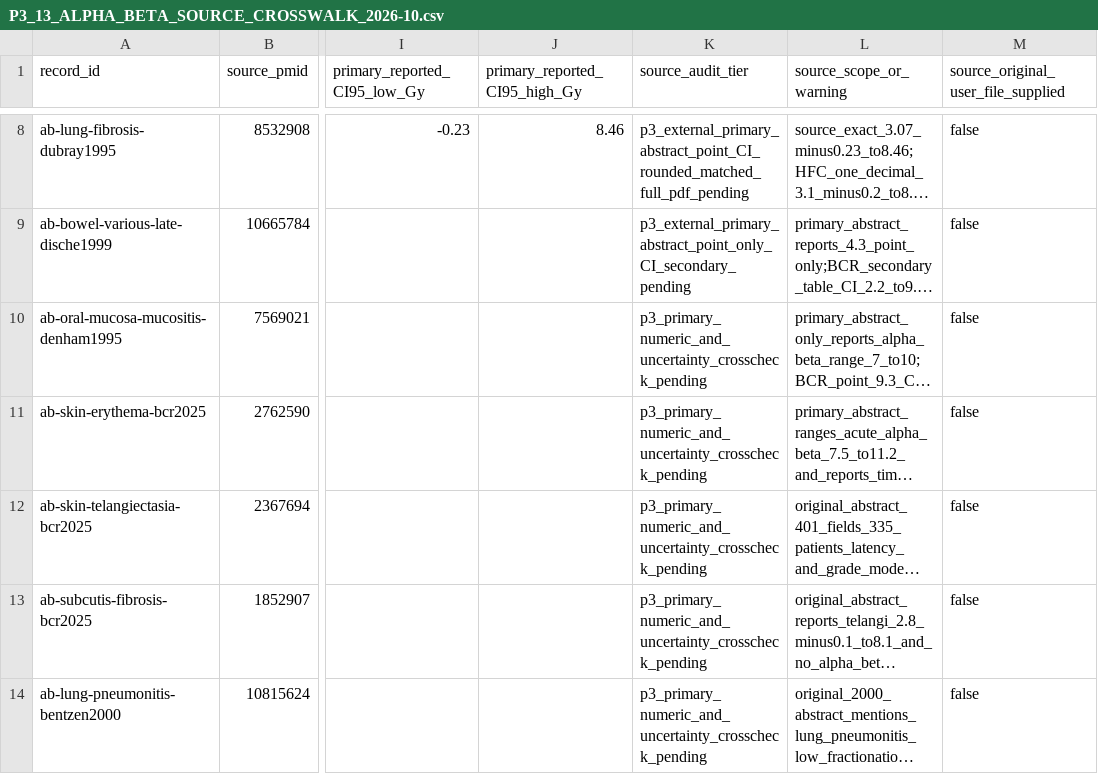
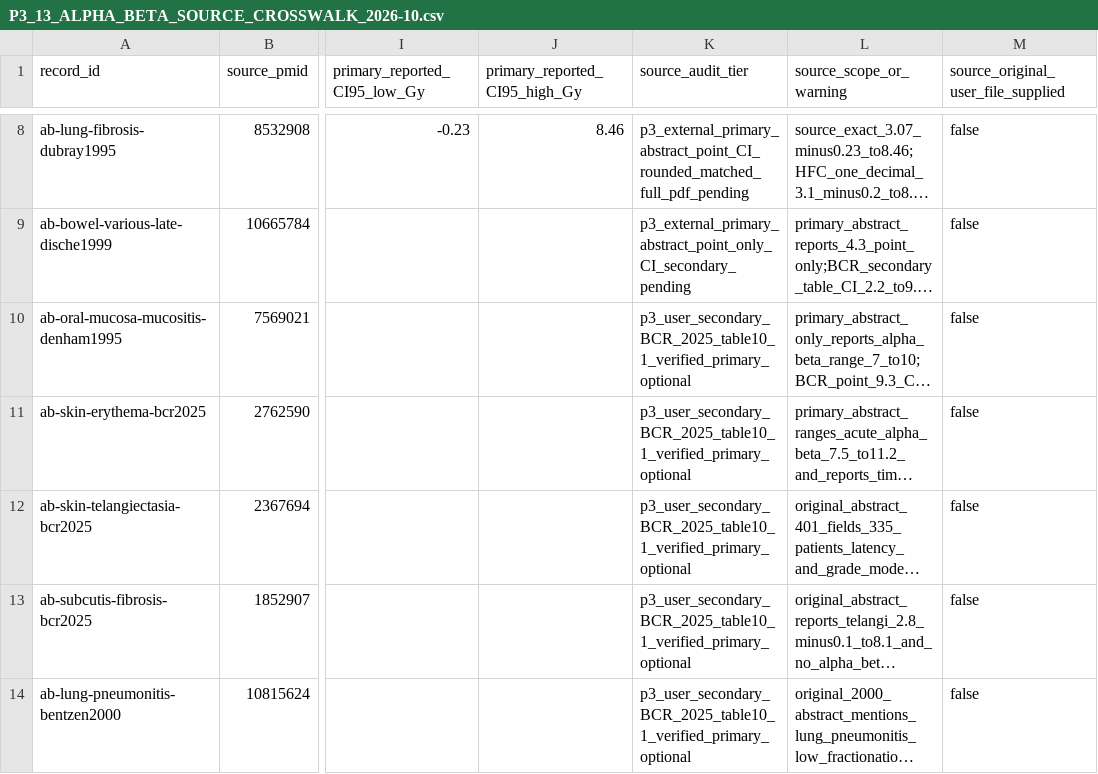
Before and after one commit to mesava/HFC-HypoFracCalc-, a CSV file: docs/P3_13_ALPHA_BETA_SOURCE_CROSSWALK_2026-10.csv, drawn as a sheet; only a part is shown, gaps mark what is left out; long unchanged cells end in …; the diff names each change by its address in the sheet, - before the commit and + after, or states it on an @@ line.

Commit message:
audit(p3): distinguish BCR secondary-verified values from unchecked original article estimates

```diff
--- a/docs/P3_13_ALPHA_BETA_SOURCE_CROSSWALK_2026-10.csv
+++ b/docs/P3_13_ALPHA_BETA_SOURCE_CROSSWALK_2026-10.csv
-K10:K14 (source_audit_tier): p3_primary_numeric_and_uncertainty_crosscheck_pending
+K10:K14 (source_audit_tier): p3_user_secondary_BCR_2025_table10_1_verified_primary_optional
```
